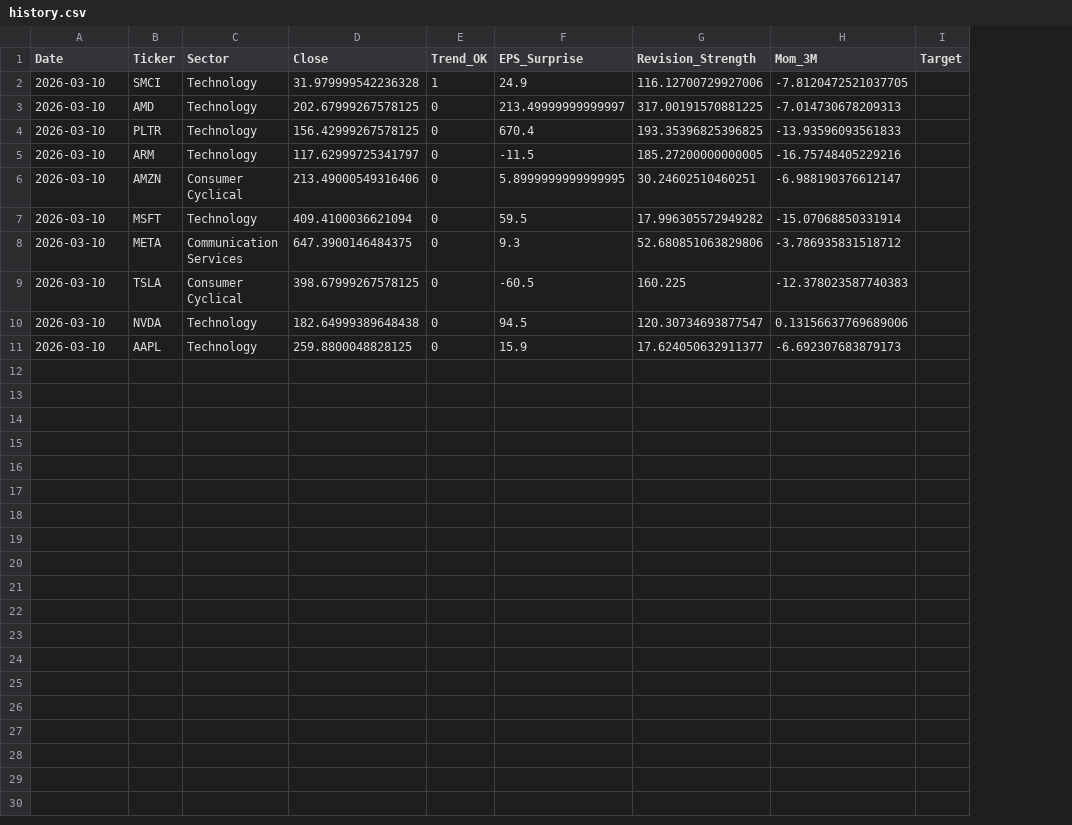
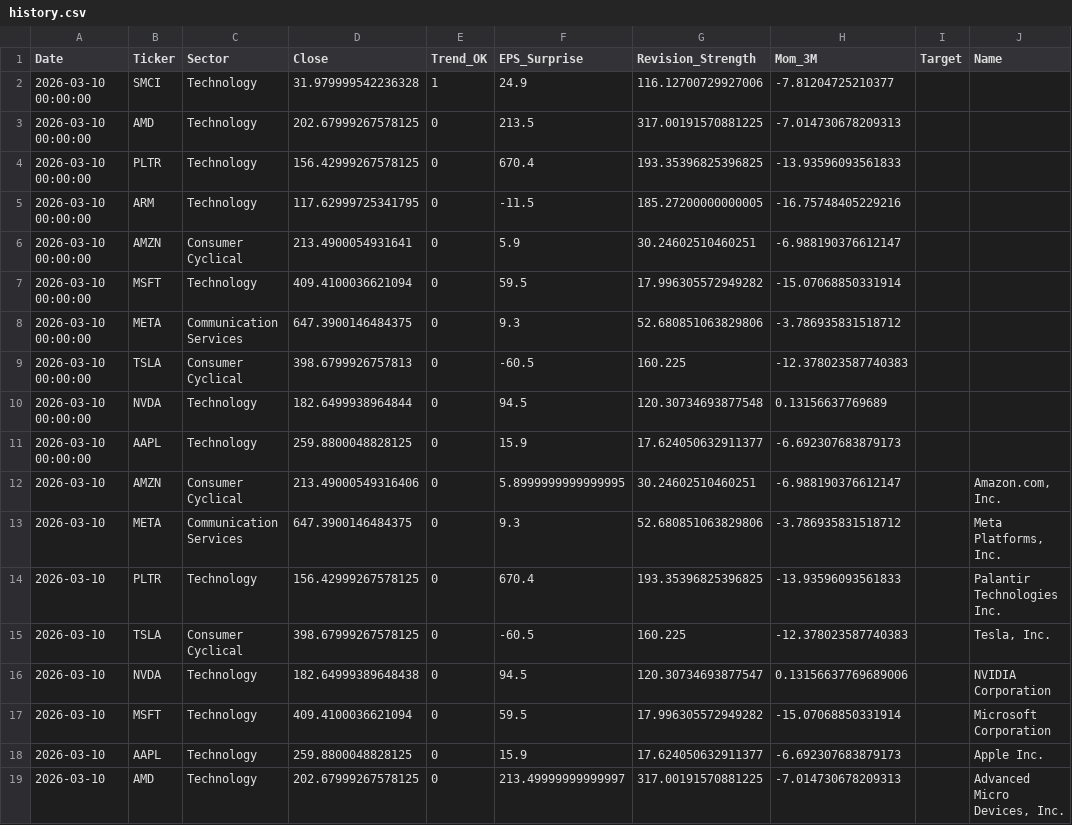
Before and after one commit to kimminha35-pixel/us-quant-bot, a CSV file: history.csv, drawn as a sheet; removed rows and columns are numbered as before the commit, all else as after; the diff names each change by its address in the sheet, - before the commit and + after, or states it on an @@ line.

```diff
--- a/history.csv
+++ b/history.csv
+column J (Name), rows 14-16: Palantir Technologies Inc. | Tesla, Inc. | NVIDIA Corporation; row 18: Apple Inc.
-A2:A3 (Date): 2026-03-10
+A2:A3 (Date): 2026-03-10 00:00:00
-H2 (Mom_3M): -7.8120472521037705
+H2 (Mom_3M): -7.81204725210377
-F3 (EPS_Surprise): 213.49999999999997
+F3 (EPS_Surprise): 213.5
+row 4: 2026-03-10 00:00:00 | PLTR | Technology | 156.42999267578125 | 0 | 670.4 | 193.35396825396825 | -13.93596093561833
+row 5: 2026-03-10 00:00:00 | ARM | Technology | 117.62999725341795 | 0 | -11.5 | 185.27200000000005 | -16.75748405229216
+row 6: 2026-03-10 00:00:00 | AMZN | Consumer Cyclical | 213.4900054931641 | 0 | 5.9 | 30.24602510460251 | -6.988190376612147
+row 7: 2026-03-10 00:00:00 | MSFT | Technology | 409.4100036621094 | 0 | 59.5 | 17.996305572949282 | -15.07068850331914
+row 8: 2026-03-10 00:00:00 | META | Communication Services | 647.3900146484375 | 0 | 9.3 | 52.680851063829806 | -3.786935831518712
+row 9: 2026-03-10 00:00:00 | TSLA | Consumer Cyclical | 398.6799926757813 | 0 | -60.5 | 160.225 | -12.378023587740383
+row 10: 2026-03-10 00:00:00 | NVDA | Technology | 182.6499938964844 | 0 | 94.5 | 120.30734693877548 | 0.13156637769689
+row 11: 2026-03-10 00:00:00 | AAPL | Technology | 259.8800048828125 | 0 | 15.9 | 17.624050632911377 | -6.692307683879173
@@ row 6 moved to row 12: 2026-03-10 @@
@@ row 8 moved to row 13: 2026-03-10 @@
-row 5: 2026-03-10 | ARM | Technology | 117.62999725341797 | 0 | -11.5 | 185.27200000000005 | -16.75748405229216
@@ row 7 moved to row 17: 2026-03-10 @@
+row 19: 2026-03-10 | AMD | Technology | 202.67999267578125 | 0 | 213.49999999999997 | 317.00191570881225 | -7.014730678209313 |  | Advanced Micro Devices, Inc.
```
